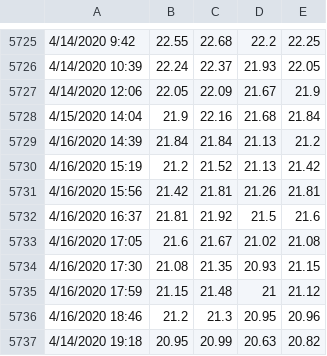
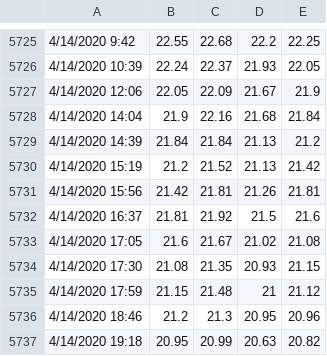
Before and after one commit to thetradingwhisperer/ML4TradingCL_volume, a CSV file: clData_25000V_April10th.csv, drawn as a sheet; only a part is shown, gaps mark what is left out.

Commit message:
Update clData_25000V_April10th.csv

```diff
--- a/clData_25000V_April10th.csv
+++ b/clData_25000V_April10th.csv
@@ -5727,11 +5727,11 @@
 4/14/2020 12:06,22.05,22.09,21.67,21.9
-4/15/2020 14:04,21.9,22.16,21.68,21.84
-4/16/2020 14:39,21.84,21.84,21.13,21.2
-4/16/2020 15:19,21.2,21.52,21.13,21.42
-4/16/2020 15:56,21.42,21.81,21.26,21.81
-4/16/2020 16:37,21.81,21.92,21.5,21.6
-4/16/2020 17:05,21.6,21.67,21.02,21.08
-4/16/2020 17:30,21.08,21.35,20.93,21.15
-4/16/2020 17:59,21.15,21.48,21,21.12
-4/16/2020 18:46,21.2,21.3,20.95,20.96
+4/14/2020 14:04,21.9,22.16,21.68,21.84
+4/14/2020 14:39,21.84,21.84,21.13,21.2
+4/14/2020 15:19,21.2,21.52,21.13,21.42
+4/14/2020 15:56,21.42,21.81,21.26,21.81
+4/14/2020 16:37,21.81,21.92,21.5,21.6
+4/14/2020 17:05,21.6,21.67,21.02,21.08
+4/14/2020 17:30,21.08,21.35,20.93,21.15
+4/14/2020 17:59,21.15,21.48,21,21.12
+4/14/2020 18:46,21.2,21.3,20.95,20.96
 4/14/2020 19:18,20.95,20.99,20.63,20.82
```
